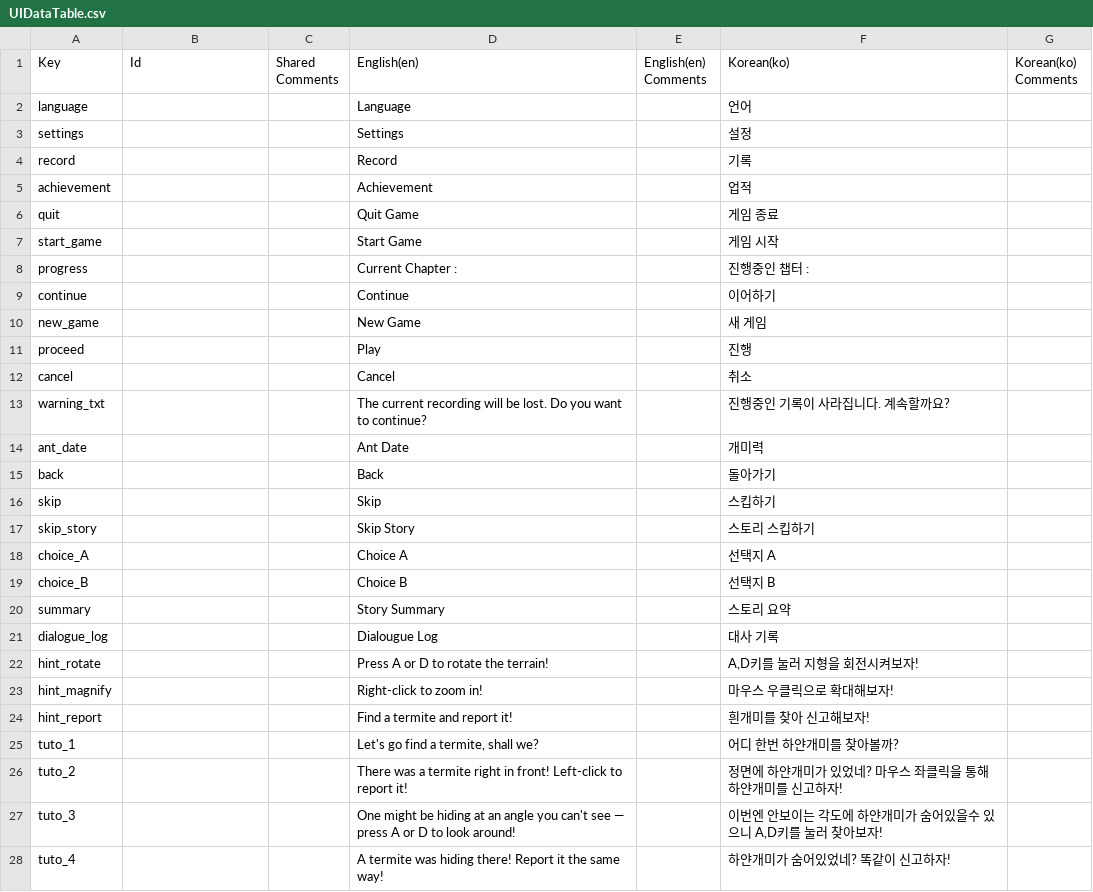
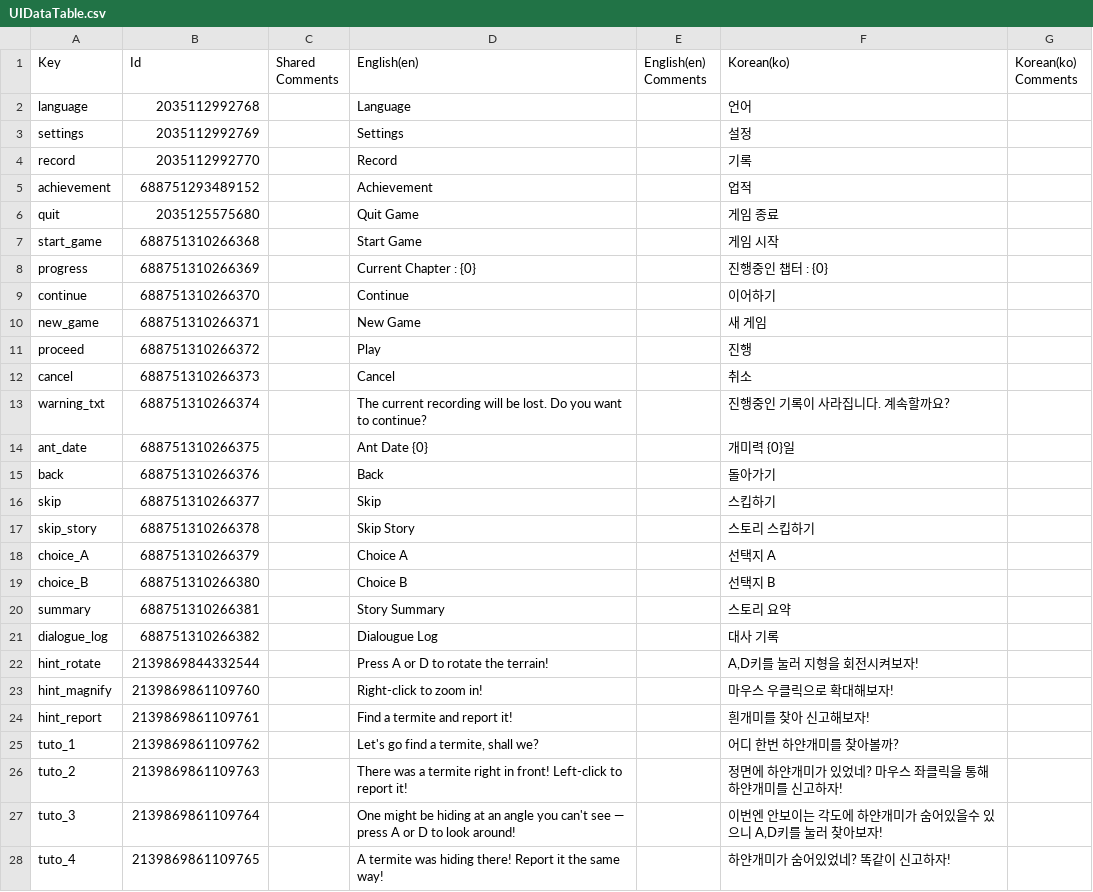
Before and after one commit to HitAntRun/Nip_Ant_Coop, a CSV file: Assets/Localization/UIDataTable.csv, drawn as a sheet; only a part is shown; the diff covers the shown part only.

Commit message:
feat : Localization chapter 2

```diff
--- a/Assets/Localization/UIDataTable.csv
+++ b/Assets/Localization/UIDataTable.csv
@@ -1,28 +1,28 @@
 Key,Id,Shared Comments,English(en),English(en) Comments,Korean(ko),Korean(ko) Comments
-language,,,Language,,언어,
-settings,,,Settings,,설정,
-record,,,Record,,기록,
-achievement,,,Achievement,,업적,
-quit,,,Quit Game,,게임 종료,
-start_game,,,Start Game,,게임 시작,
-progress,,,Current Chapter : ,,진행중인 챕터 : ,
-continue,,,Continue,,이어하기,
-new_game,,,New Game,,새 게임,
-proceed,,,Play,,진행,
-cancel,,,Cancel,,취소,
-warning_txt,,,The current recording will be lost. Do you want to continue?,,진행중인 기록이 사라집니다. 계속할까요?,
-ant_date,,,Ant Date,,개미력,
-back,,,Back,,돌아가기,
-skip,,,Skip,,스킵하기,
-skip_story,,,Skip Story,,스토리 스킵하기,
-choice_A,,,Choice A,,선택지 A,
-choice_B,,,Choice B,,선택지 B,
-summary,,,Story Summary,,스토리 요약,
-dialogue_log,,,Dialougue Log,,대사 기록,
-hint_rotate,,,Press A or D to rotate the terrain!,,"A,D키를 눌러 지형을 회전시켜보자!",
-hint_magnify,,,Right-click to zoom in!,,마우스 우클릭으로 확대해보자!,
-hint_report,,,Find a termite and report it!,,흰개미를 찾아 신고해보자!,
-tuto_1,,,"Let's go find a termite, shall we?",,어디 한번 하얀개미를 찾아볼까?,
-tuto_2,,,There was a termite right in front! Left-click to report it!,,정면에 하얀개미가 있었네? 마우스 좌클릭을 통해 하얀개미를 신고하자!,
-tuto_3,,,One might be hiding at an angle you can't see — press A or D to look around!,,"이번엔 안보이는 각도에 하얀개미가 숨어있을수 있으니 A,D키를 눌러 찾아보자!",
-tuto_4,,,A termite was hiding there! Report it the same way!,,하얀개미가 숨어있었네? 똑같이 신고하자!,
+"language",2035112992768,"","Language","","언어",""
+"settings",2035112992769,"","Settings","","설정",""
+"record",2035112992770,"","Record","","기록",""
+"achievement",688751293489152,"","Achievement","","업적",""
+"quit",2035125575680,"","Quit Game","","게임 종료",""
+"start_game",688751310266368,"","Start Game","","게임 시작",""
+"progress",688751310266369,"","Current Chapter : {0}","","진행중인 챕터 : {0}",""
+"continue",688751310266370,"","Continue","","이어하기",""
+"new_game",688751310266371,"","New Game","","새 게임",""
+"proceed",688751310266372,"","Play","","진행",""
+"cancel",688751310266373,"","Cancel","","취소",""
+"warning_txt",688751310266374,"","The current recording will be lost. Do you want to continue?","","진행중인 기록이 사라집니다. 계속할까요?",""
+"ant_date",688751310266375,"","Ant Date {0}","","개미력 {0}일",""
+"back",688751310266376,"","Back","","돌아가기",""
+"skip",688751310266377,"","Skip","","스킵하기",""
+"skip_story",688751310266378,"","Skip Story","","스토리 스킵하기",""
+"choice_A",688751310266379,"","Choice A","","선택지 A",""
+"choice_B",688751310266380,"","Choice B","","선택지 B",""
+"summary",688751310266381,"","Story Summary","","스토리 요약",""
+"dialogue_log",688751310266382,"","Dialougue Log","","대사 기록",""
+"hint_rotate",2139869844332544,"","Press A or D to rotate the terrain!","","A,D키를 눌러 지형을 회전시켜보자!",""
+"hint_magnify",2139869861109760,"","Right-click to zoom in!","","마우스 우클릭으로 확대해보자!",""
+"hint_report",2139869861109761,"","Find a termite and report it!","","흰개미를 찾아 신고해보자!",""
+"tuto_1",2139869861109762,"","Let's go find a termite, shall we?","","어디 한번 하얀개미를 찾아볼까?",""
+"tuto_2",2139869861109763,"","There was a termite right in front! Left-click to report it!","","정면에 하얀개미가 있었네? 마우스 좌클릭을 통해 하얀개미를 신고하자!",""
+"tuto_3",2139869861109764,"","One might be hiding at an angle you can't see — press A or D to look around!","","이번엔 안보이는 각도에 하얀개미가 숨어있을수 있으니 A,D키를 눌러 찾아보자!",""
+"tuto_4",2139869861109765,"","A termite was hiding there! Report it the same way!","","하얀개미가 숨어있었네? 똑같이 신고하자!",""
```
Also changed, not shown: 9 added rows and 26 edited cells elsewhere in this file, 4 other files.
